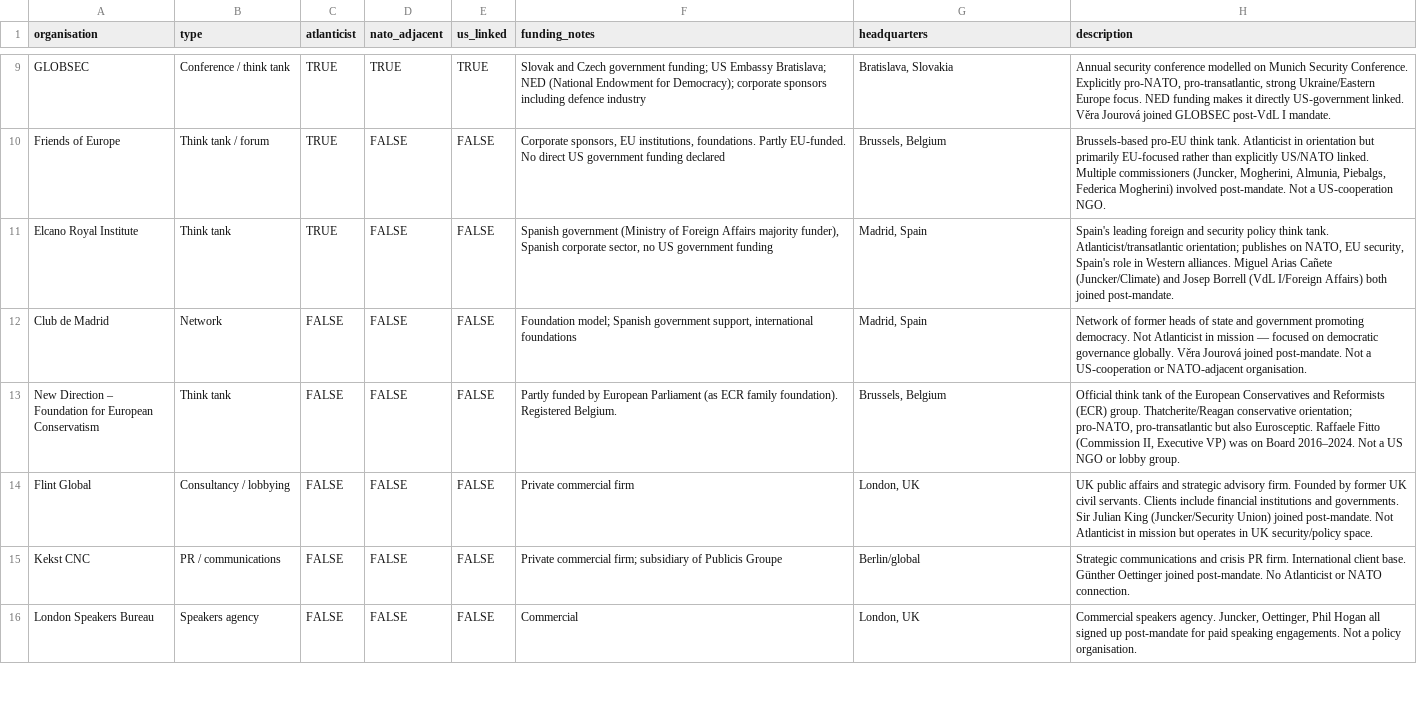
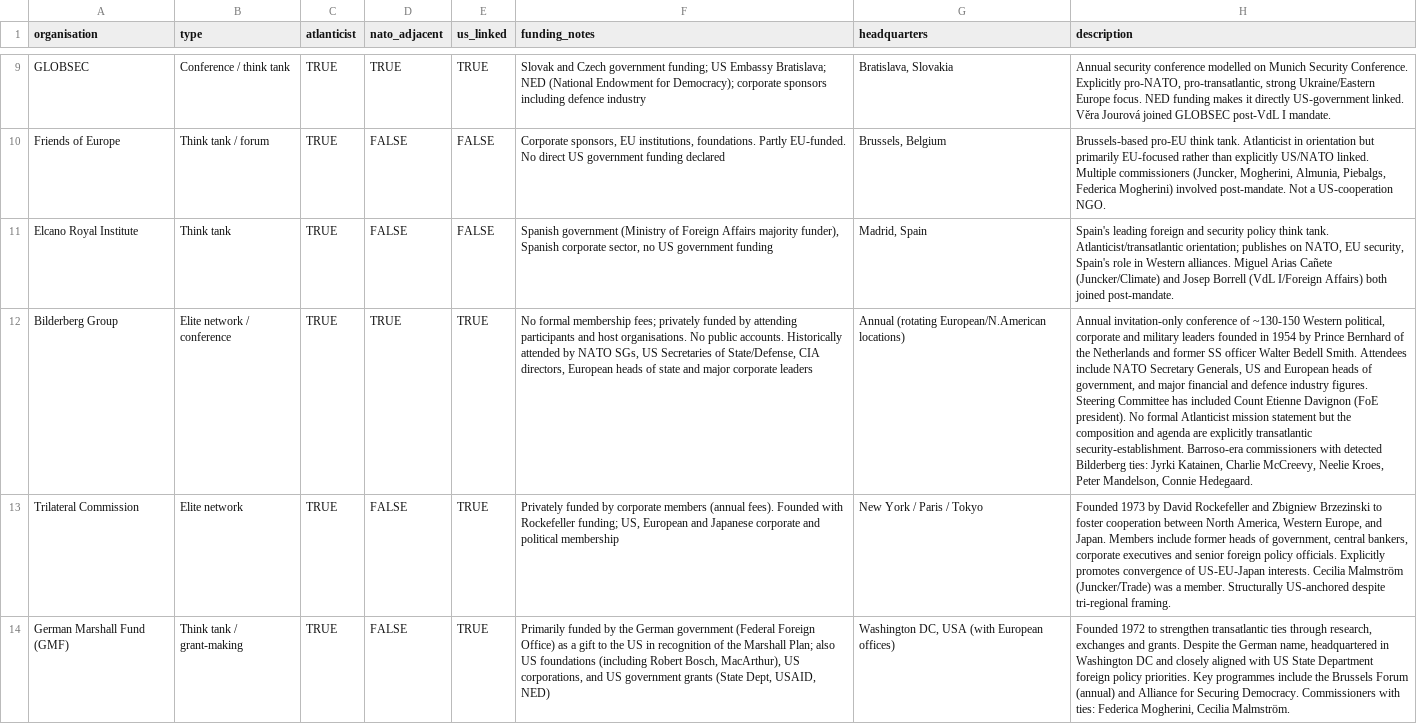
Before and after one commit to GavinMendelGleason/euro-sdt, a CSV file: organisations_classified.csv, drawn as a sheet; only a part is shown, gaps mark what is left out; the shorter side is filled out with more unchanged rows; the diff covers the shown part only; the diff names each change by its address in the sheet, - before the commit and + after, or states it on an @@ line.

Commit message:
Add 5 formally classified Atlanticist orgs; rerun all stats
New entries in organisations_classified.csv:
- Bilderberg Group (atlanticist, nato_adj, us_linked)
- Trilateral Commission (atlanticist, us_linked)
- German Marshall Fund / GMF (atlanticist, us_linked)
- Council on Foreign Relations / CFR (atlanticist, us_linked)
- NATO Parliamentary Assembly (atlanticist, nato_adj)

Total Atlanticist orgs: 18 (was 13)

atlanticist_comparison.csv: rebuilt with all 18 orgs across all 5 commissions
commissioner_trends_by_commission.csv: updated with corrected counts

```diff
--- a/organisations_classified.csv
+++ b/organisations_classified.csv
+row 12: Bilderberg Group | Elite network / conference | TRUE | TRUE | TRUE | No formal membership fees; privately funded by attending participants and host organisations. No public accounts. Historically attended by NATO SGs, US Secretaries of State/Defense, CIA directors, European heads of state and major corporate leaders | Annual (rotating European/N.American locations) | Annual invitation-only conference of ~130-150 Western political, corporate and military leaders founded in 1954 by Prince Bernhard of the Netherlands and former SS officer Walter Bedell Smith. Attendees include NATO Secretary Generals, US and European heads of government, and major financial and defence industry figures. Steering Committee has included Count Etienne Davignon (FoE president). No formal Atlanticist mission statement but the composition and agenda are explicitly transatlantic security-establishment. Barroso-era commissioners with detected Bilderberg ties: Jyrki Katainen, Charlie McCreevy, Neelie Kroes, Peter Mandelson, Connie Hedegaard.
+row 13: Trilateral Commission | Elite network | TRUE | FALSE | TRUE | Privately funded by corporate members (annual fees). Founded with Rockefeller funding; US, European and Japanese corporate and political membership | New York / Paris / Tokyo | Founded 1973 by David Rockefeller and Zbigniew Brzezinski to foster cooperation between North America, Western Europe, and Japan. Members include former heads of government, central bankers, corporate executives and senior foreign policy officials. Explicitly promotes convergence of US-EU-Japan interests. Cecilia Malmström (Juncker/Trade) was a member. Structurally US-anchored despite tri-regional framing.
+row 14: German Marshall Fund (GMF) | Think tank / grant-making | TRUE | FALSE | TRUE | Primarily funded by the German government (Federal Foreign Office) as a gift to the US in recognition of the Marshall Plan; also US foundations (including Robert Bosch, MacArthur), US corporations, and US government grants (State Dept, USAID, NED) | Washington DC, USA (with European offices) | Founded 1972 to strengthen transatlantic ties through research, exchanges and grants. Despite the German name, headquartered in Washington DC and closely aligned with US State Department foreign policy priorities. Key programmes include the Brussels Forum (annual) and Alliance for Securing Democracy. Commissioners with ties: Federica Mogherini, Cecilia Malmström.
```
Also changed, not shown: 2 added rows elsewhere in this file, atlanticist_comparison.csv, commissioner_trends_by_commission.csv.
